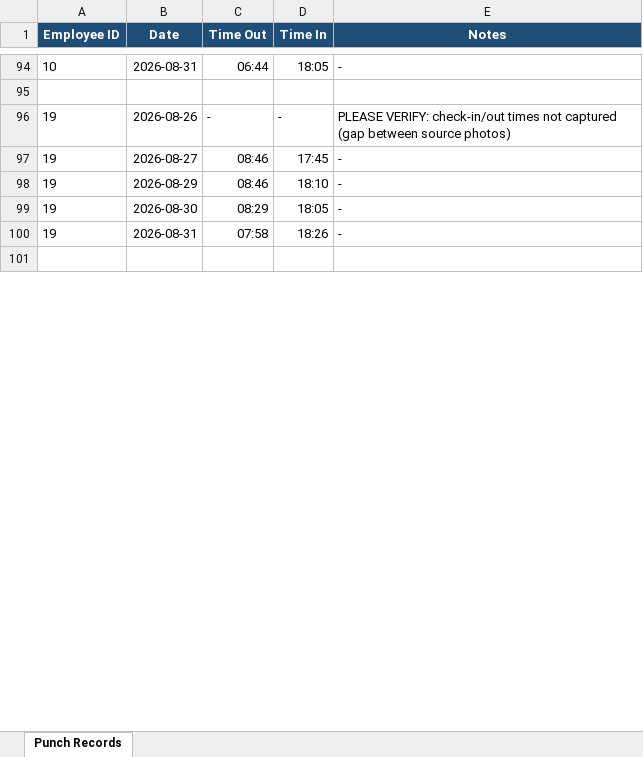
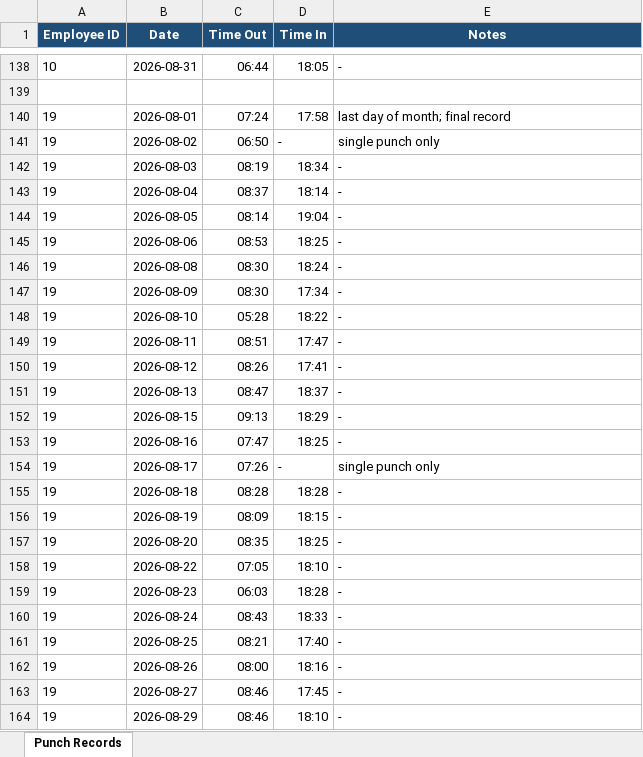
Before and after one commit to mavc2613/TIME-SHEET-, an Excel workbook: output/timesheet.xlsx, sheet Punch Records, drawn as a sheet; only a part is shown, gaps mark what is left out; the shorter side is filled out with more unchanged rows; values as stored, in another font and other column widths than the file's, no borders; addresses are those after the commit; the diff covers the shown part only; the diff names each change by its address in the sheet, - before the commit and + after, or states it on an @@ line.

```diff
--- a/output/timesheet.xlsx (sheet Punch Records)
+++ b/output/timesheet.xlsx (sheet Punch Records)
+row 140: 19 | 2026-08-01 | 07:24 | 17:58 | last day of month; final record
-B141 (Date): 2026-08-26
+B141 (Date): 2026-08-02
-C141 (Time Out): -
+C141 (Time Out): 06:50
-E141 (Notes): PLEASE VERIFY: check-in/out times not captured (gap between source photos)
+E141 (Notes): single punch only
+row 142: 19 | 2026-08-03 | 08:19 | 18:34 | -
+row 143: 19 | 2026-08-04 | 08:37 | 18:14 | -
+row 144: 19 | 2026-08-05 | 08:14 | 19:04 | -
+row 145: 19 | 2026-08-06 | 08:53 | 18:25 | -
+row 146: 19 | 2026-08-08 | 08:30 | 18:24 | -
+row 147: 19 | 2026-08-09 | 08:30 | 17:34 | -
+row 148: 19 | 2026-08-10 | 05:28 | 18:22 | -
+row 149: 19 | 2026-08-11 | 08:51 | 17:47 | -
+row 150: 19 | 2026-08-12 | 08:26 | 17:41 | -
+row 151: 19 | 2026-08-13 | 08:47 | 18:37 | -
+row 152: 19 | 2026-08-15 | 09:13 | 18:29 | -
+row 153: 19 | 2026-08-16 | 07:47 | 18:25 | -
+row 154: 19 | 2026-08-17 | 07:26 | - | single punch only
+row 155: 19 | 2026-08-18 | 08:28 | 18:28 | -
+row 156: 19 | 2026-08-19 | 08:09 | 18:15 | -
+row 157: 19 | 2026-08-20 | 08:35 | 18:25 | -
+row 158: 19 | 2026-08-22 | 07:05 | 18:10 | -
+row 159: 19 | 2026-08-23 | 06:03 | 18:28 | -
+row 160: 19 | 2026-08-24 | 08:43 | 18:33 | -
+row 161: 19 | 2026-08-25 | 08:21 | 17:40 | -
+row 162: 19 | 2026-08-26 | 08:00 | 18:16 | -
```
Also changed, not shown: 51 added rows and 8 edited cells elsewhere in this sheet, 2 other files.
